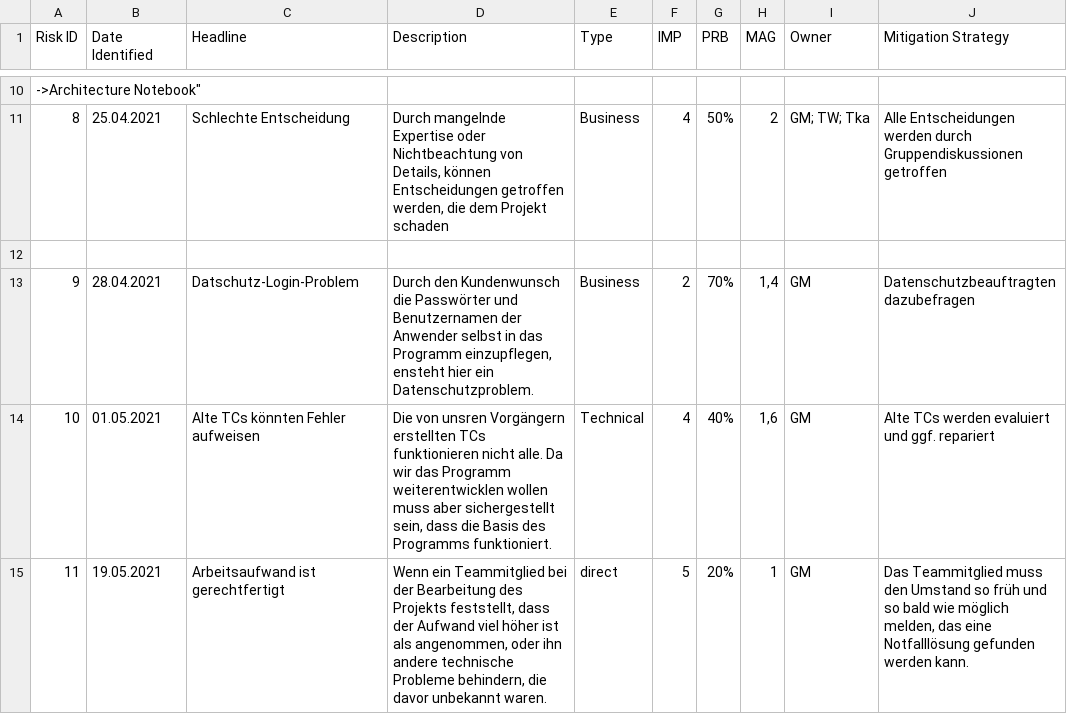
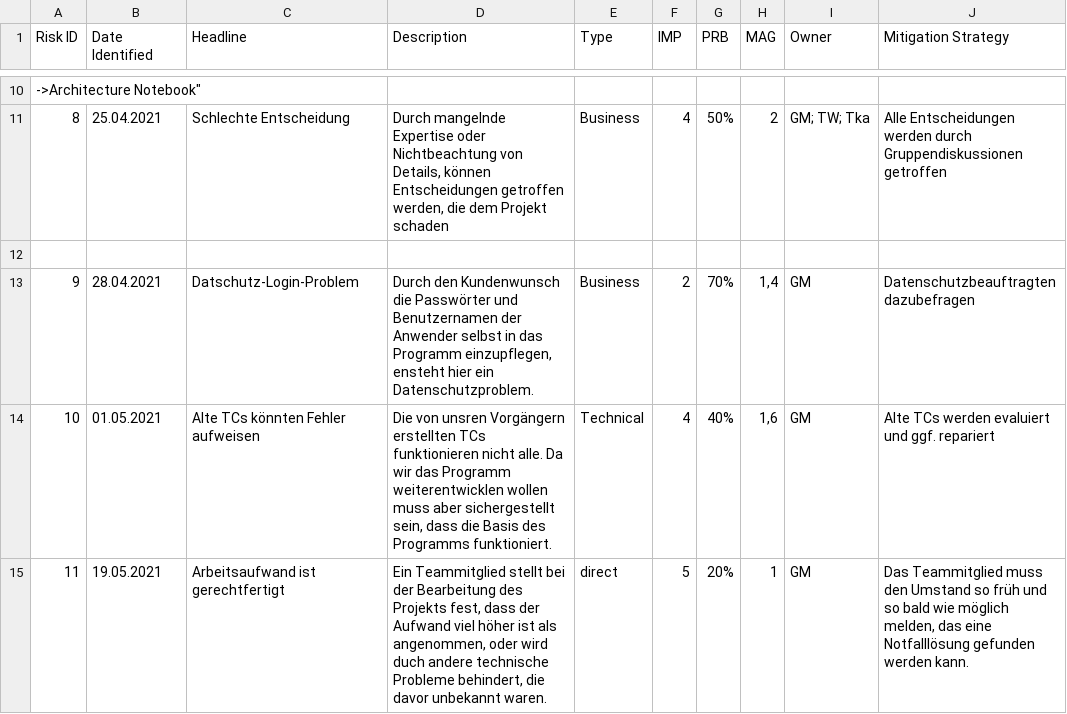
Before and after one commit to Schmiddl99/experimenteverwaltung-i2, a CSV file: Dokumentationen/project_management/risks.csv, drawn as a sheet; only a part is shown, gaps mark what is left out; the diff names each change by its address in the sheet, - before the commit and + after, or states it on an @@ line.

Commit message:
Update Dokumentationen/project_management/risks.csv

```diff
--- a/Dokumentationen/project_management/risks.csv
+++ b/Dokumentationen/project_management/risks.csv
-D15 (Description): Wenn ein Teammitglied bei der Bearbeitung des Projekts feststellt, dass der Aufwand viel höher ist als angenommen, oder ihn andere technische Probleme behindern, die davor…
+D15 (Description): Ein Teammitglied stellt bei der Bearbeitung des Projekts fest, dass der Aufwand viel höher ist als angenommen, oder wird duch andere technische Probleme behindert, die davor…
```
